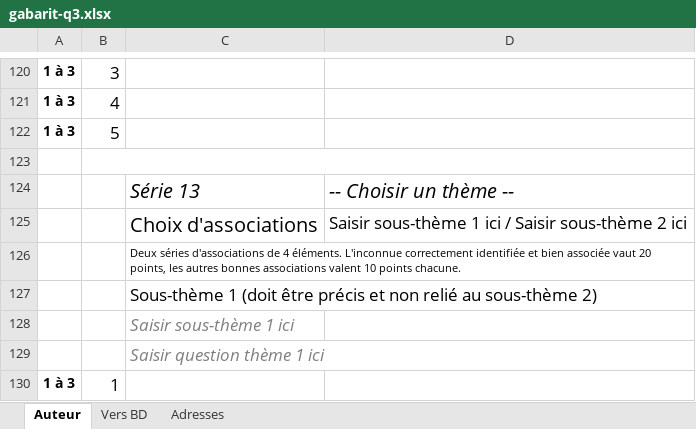
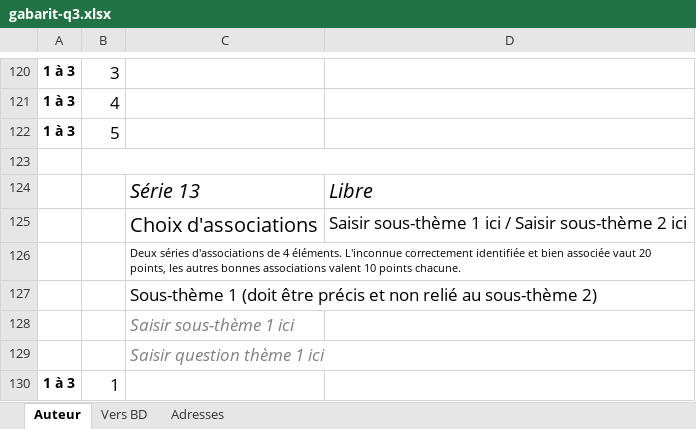
Before and after one commit to gehstatcan/declencheur-geh, an Excel workbook: public/ressources/2025-2026/gabarit-q3.xlsx, sheet Auteur, drawn as a sheet; only a part is shown, gaps mark what is left out; values as stored, in another font and other column widths than the file's, no borders; charts and pictures and conditional formats not drawn; the diff names each change by its address in the sheet, - before the commit and + after, or states it on an @@ line.

```diff
--- a/public/ressources/2025-2026/gabarit-q3.xlsx (sheet Auteur)
+++ b/public/ressources/2025-2026/gabarit-q3.xlsx (sheet Auteur)
-D124: -- Choisir un thème --
+D124: Libre
```
Also changed, not shown: sheet Vers BD, charts or pictures, 10 other files.
